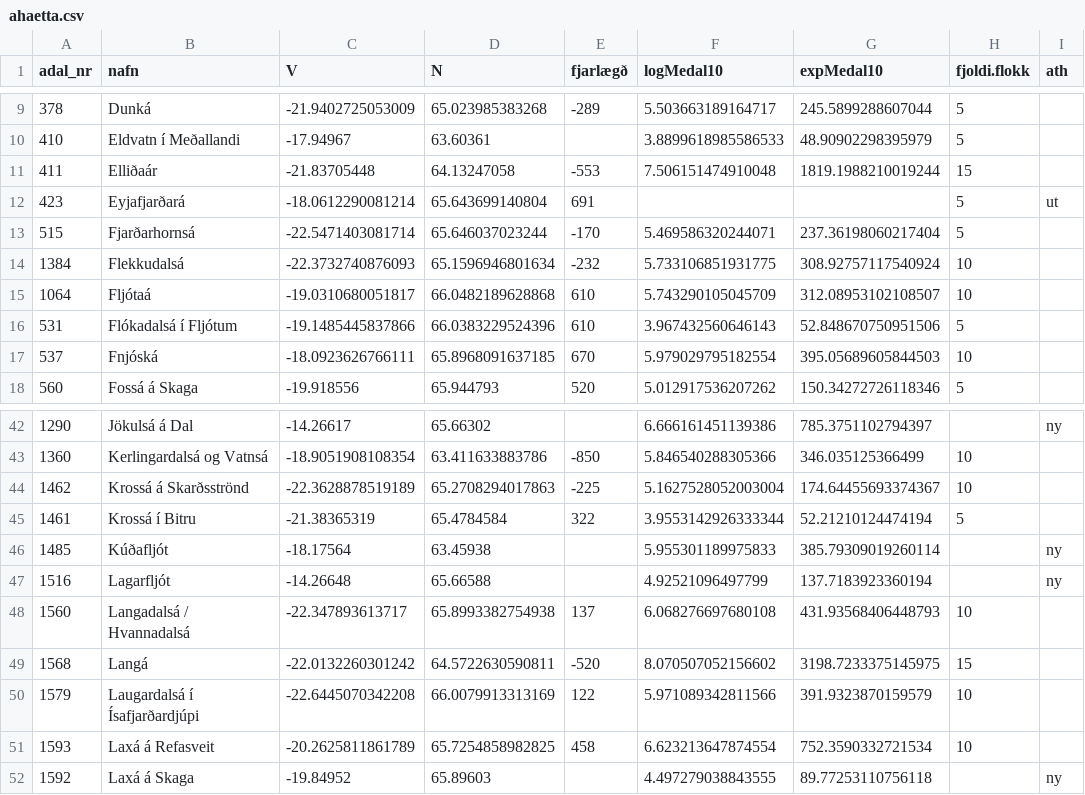
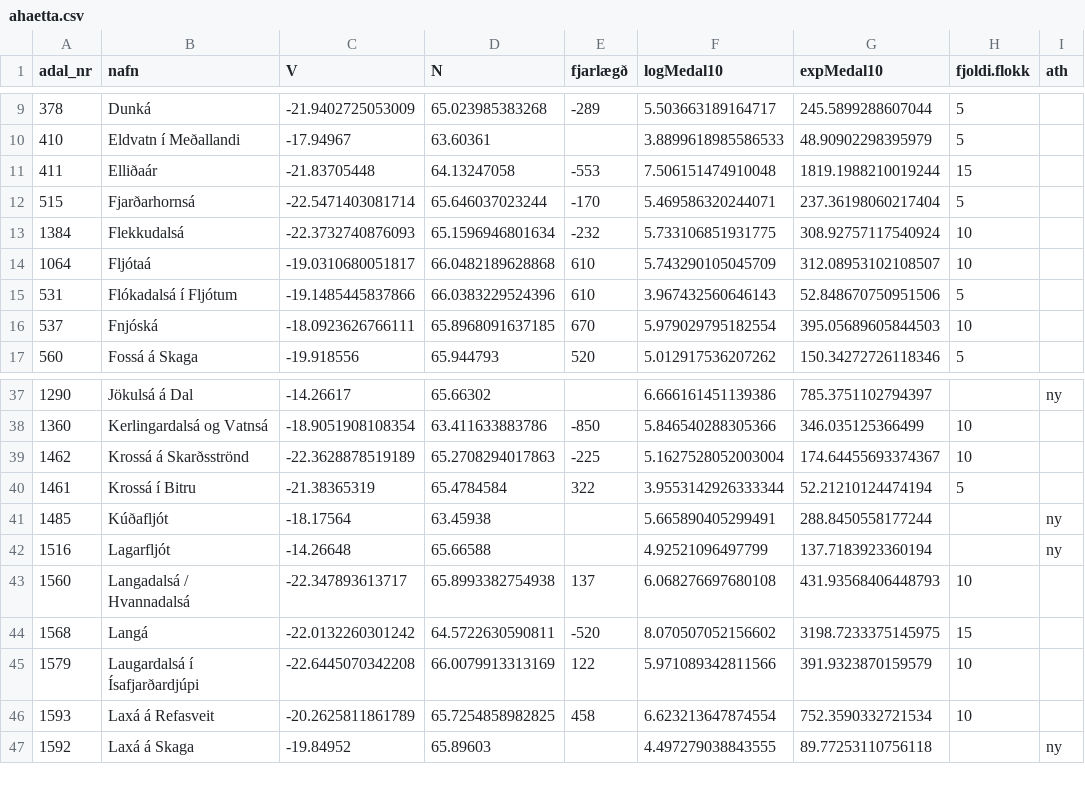
Before and after one commit to Hafro/Villtir-laxastofnar, a CSV file: ahaetta.csv, drawn as a sheet; only a part is shown, gaps mark what is left out; the diff covers the shown part only.

```diff
--- a/ahaetta.csv
+++ b/ahaetta.csv
@@ -11,3 +11,2 @@
 411,"Elliðaár",-21.83705448,64.13247058,-553,7.506151474910048,1819.1988210019244,15,""
-423,"Eyjafjarðará",-18.0612290081214,65.643699140804,691,,,5,"ut"
 515,"Fjarðarhornsá",-22.5471403081714,65.646037023244,-170,5.469586320244071,237.36198060217404,5,""
@@ -45,3 +40,3 @@
 1461,"Krossá í Bitru",-21.38365319,65.4784584,322,3.9553142926333344,52.21210124474194,5,""
-1485,"Kúðafljót",-18.17564,63.45938,,5.955301189975833,385.79309019260114,,"ny"
+1485,"Kúðafljót",-18.17564,63.45938,,5.665890405299491,288.8450558177244,,"ny"
 1516,"Lagarfljót",-14.26648,65.66588,,4.92521096497799,137.7183923360194,,"ny"
```
Also changed, not shown: 1 added row and 10 removed rows elsewhere in this file, ar.csv, 7 other files.
